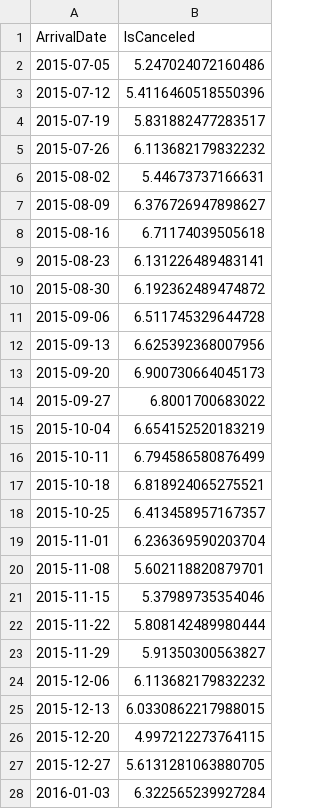
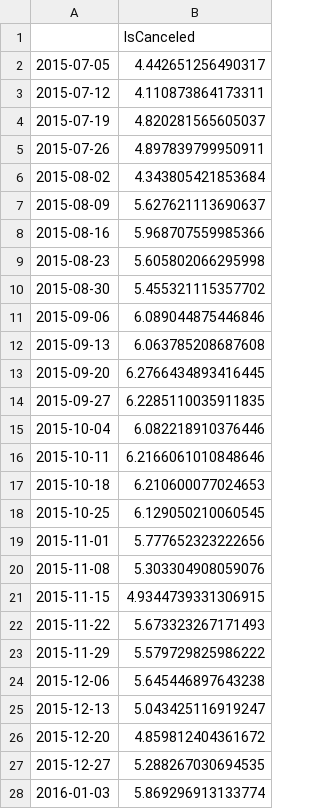
Before and after one commit to jgilaberts/Prueba-Github, a CSV file: Analisis Predictivo/Proyecto Final/df_reservas_LOG.csv, drawn as a sheet; only a part is shown; the diff covers the shown part only.

```diff
--- a/Analisis Predictivo/Proyecto Final/df_reservas_LOG.csv
+++ b/Analisis Predictivo/Proyecto Final/df_reservas_LOG.csv
@@ -1,28 +1,28 @@
-ArrivalDate,IsCanceled
-2015-07-05,5.247024072160486
-2015-07-12,5.4116460518550396
-2015-07-19,5.831882477283517
-2015-07-26,6.113682179832232
-2015-08-02,5.44673737166631
-2015-08-09,6.376726947898627
-2015-08-16,6.71174039505618
-2015-08-23,6.131226489483141
-2015-08-30,6.192362489474872
-2015-09-06,6.511745329644728
-2015-09-13,6.625392368007956
-2015-09-20,6.900730664045173
-2015-09-27,6.8001700683022
-2015-10-04,6.654152520183219
-2015-10-11,6.794586580876499
-2015-10-18,6.818924065275521
-2015-10-25,6.413458957167357
-2015-11-01,6.236369590203704
-2015-11-08,5.602118820879701
-2015-11-15,5.37989735354046
-2015-11-22,5.808142489980444
-2015-11-29,5.91350300563827
-2015-12-06,6.113682179832232
-2015-12-13,6.0330862217988015
-2015-12-20,4.997212273764115
-2015-12-27,5.6131281063880705
-2016-01-03,6.322565239927284
+,IsCanceled
+2015-07-05,4.442651256490317
+2015-07-12,4.110873864173311
+2015-07-19,4.820281565605037
+2015-07-26,4.897839799950911
+2015-08-02,4.343805421853684
+2015-08-09,5.627621113690637
+2015-08-16,5.968707559985366
+2015-08-23,5.605802066295998
+2015-08-30,5.455321115357702
+2015-09-06,6.089044875446846
+2015-09-13,6.063785208687608
+2015-09-20,6.2766434893416445
+2015-09-27,6.2285110035911835
+2015-10-04,6.082218910376446
+2015-10-11,6.2166061010848646
+2015-10-18,6.210600077024653
+2015-10-25,6.129050210060545
+2015-11-01,5.777652323222656
+2015-11-08,5.303304908059076
+2015-11-15,4.9344739331306915
+2015-11-22,5.673323267171493
+2015-11-29,5.579729825986222
+2015-12-06,5.645446897643238
+2015-12-13,5.043425116919247
+2015-12-20,4.859812404361672
+2015-12-27,5.288267030694535
+2016-01-03,5.869296913133774
```
Also changed, not shown: 87 edited cells elsewhere in this file, Analisis Predictivo/Proyecto Final/df_cancelaciones_LOG.csv.
